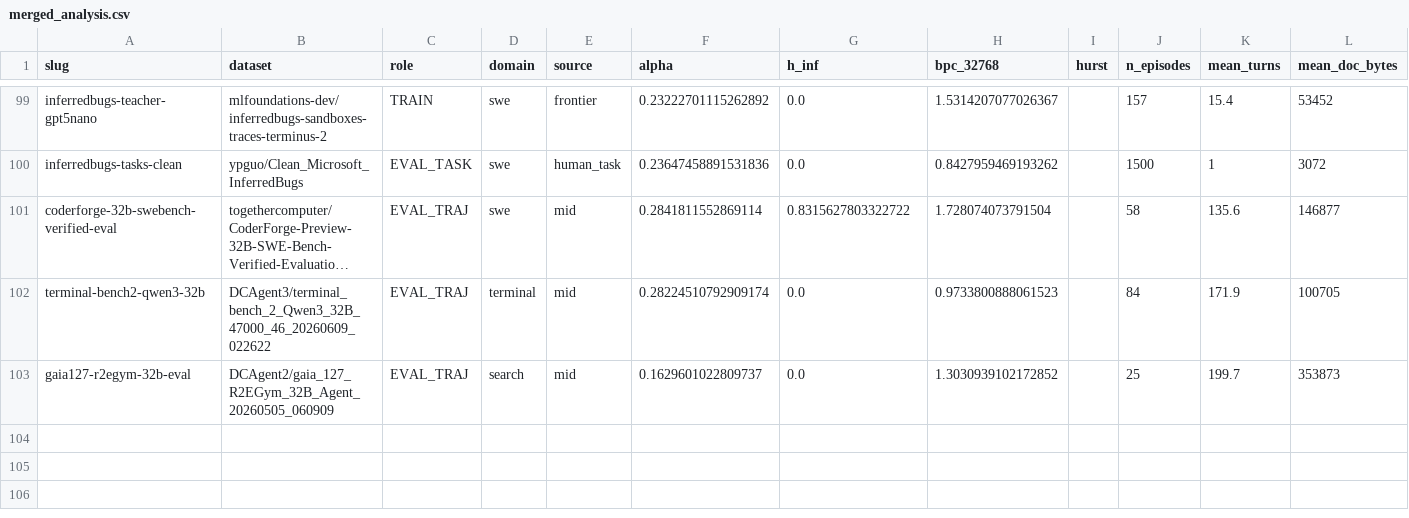
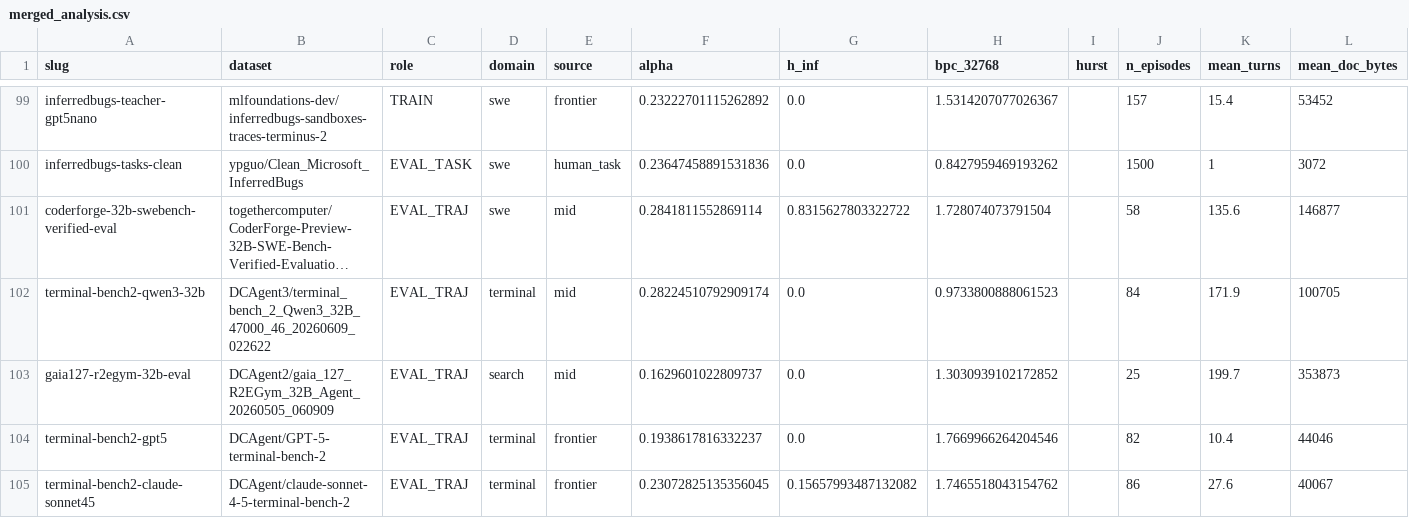
Before and after one commit to ShirleyHuang11/long-agentic-data, a CSV file: data/merged_analysis.csv, drawn as a sheet; only a part is shown, gaps mark what is left out; long unchanged cells end in …; rows hold the shown columns only; the diff names each change by its address in the sheet, - before the commit and + after, or states it on an @@ line.

```diff
--- a/data/merged_analysis.csv
+++ b/data/merged_analysis.csv
+row 104: terminal-bench2-gpt5 | DCAgent/GPT-5-terminal-bench-2 | EVAL_TRAJ | terminal | frontier | 0.1938617816332237 | 0.0 | 1.7669966264204546 |  | 82 | 10.4 | 44046
+row 105: terminal-bench2-claude-sonnet45 | DCAgent/claude-sonnet-4-5-terminal-bench-2 | EVAL_TRAJ | terminal | frontier | 0.23072825135356045 | 0.15657993487132082 | 1.7465518043154762 |  | 86 | 27.6 | 40067
```
Also changed, not shown: data/agentic_alpha_hinf.csv, 7 other files.
